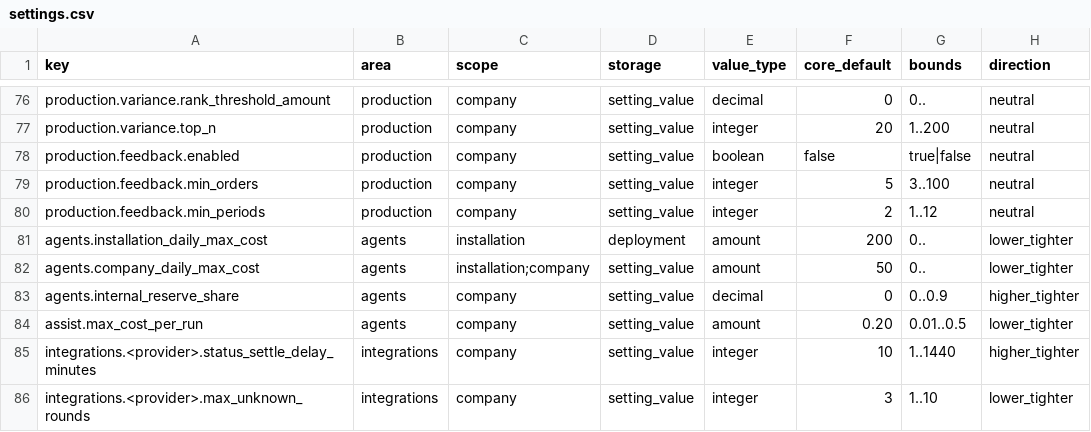
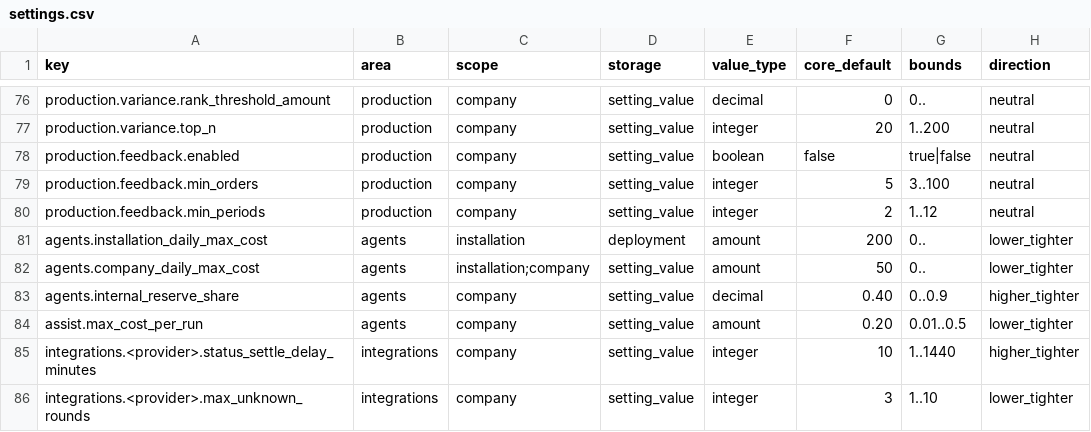
Before and after one commit to AnGaudium/ERPMe, a CSV file: docs/catalogs/settings.csv, drawn as a sheet; only a part is shown, gaps mark what is left out; the diff names each change by its address in the sheet, - before the commit and + after, or states it on an @@ line.

```diff
--- a/docs/catalogs/settings.csv
+++ b/docs/catalogs/settings.csv
-F83 (core_default): 0
+F83 (core_default): 0.40
```
Also changed, not shown: 17 other files.
